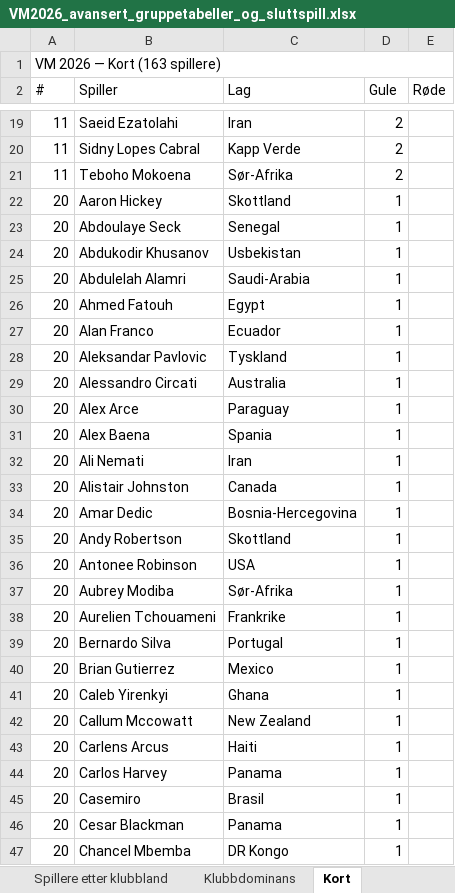
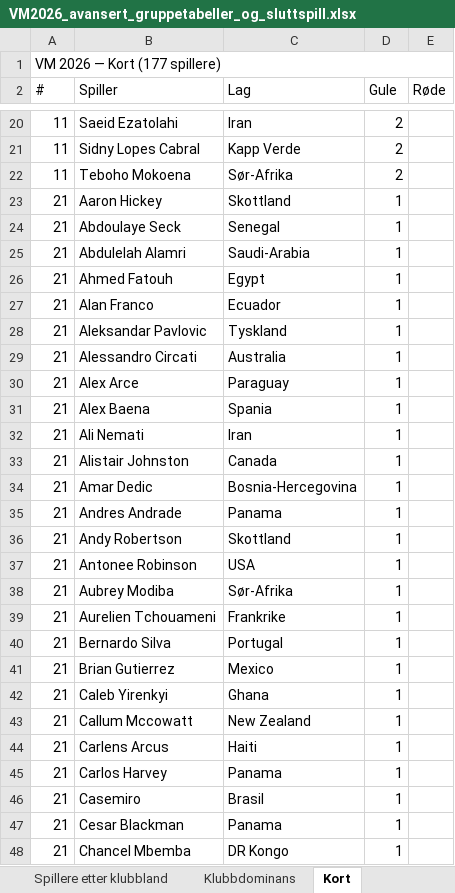
Before and after one commit to cathrinei/vm2026-statistikk, an Excel workbook: VM2026_avansert_gruppetabeller_og_sluttspill.xlsx, sheet Kort, drawn as a sheet; only a part is shown, gaps mark what is left out; values as stored, in another font and other column widths than the file's, no cell formats; removed rows and columns are numbered as before the commit, all else as after; the diff covers the shown part only; the diff names each change by its address in the sheet, - before the commit and + after, or states it on an @@ line.

```diff
--- a/VM2026_avansert_gruppetabeller_og_sluttspill.xlsx (sheet Kort)
+++ b/VM2026_avansert_gruppetabeller_og_sluttspill.xlsx (sheet Kort)
-A1 (#): VM 2026 — Kort (163 spillere)
+A1 (#): VM 2026 — Kort (177 spillere)
-A23:A24 (#): 20
+A23:A24 (#): 21
-row 24: 20 | Abdukodir Khusanov | Usbekistan | 1
-A25:A34 (#): 20
+A25:A34 (#): 21
+row 35: 21 | Andres Andrade | Panama | 1
-A36:A48 (#): 20
+A36:A48 (#): 21
```
Also changed, not shown: 14 added rows and 118 edited cells elsewhere in this sheet, sheet Scorere og assists, sheet Lagstatistikk, sheet Gruppe J, sheet Gruppe L, sheet Gruppe K, sheet Ballbesittelse, 5 more sheets, other sheet tabs, cell formats, 11 other files.
